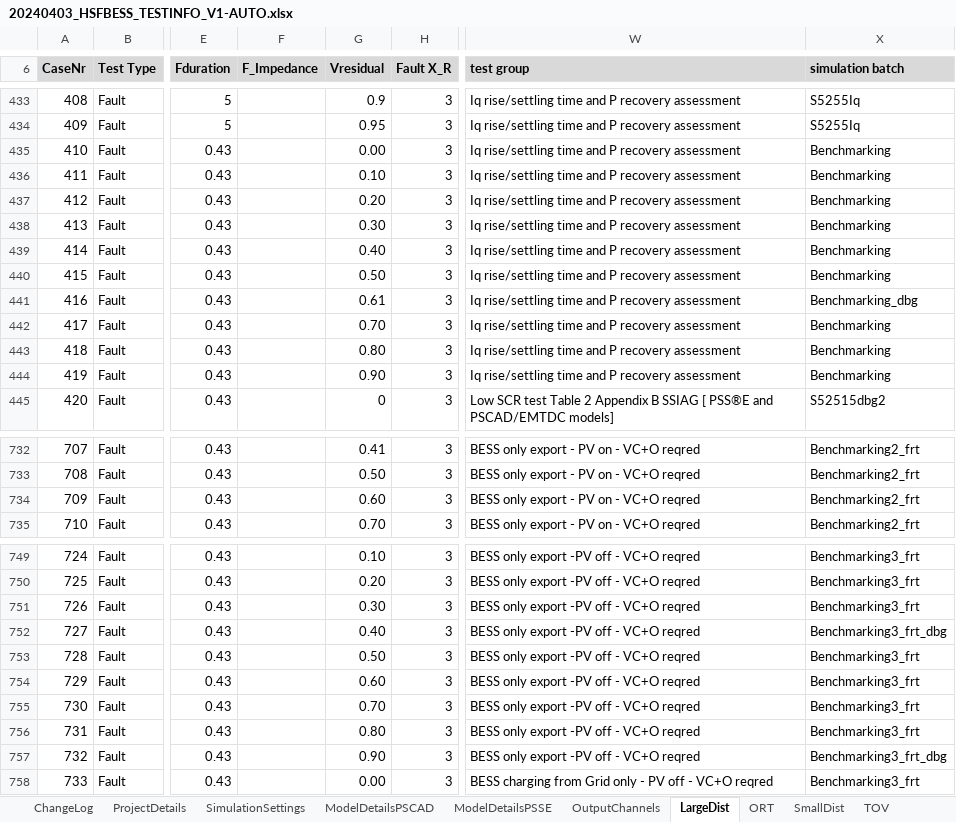
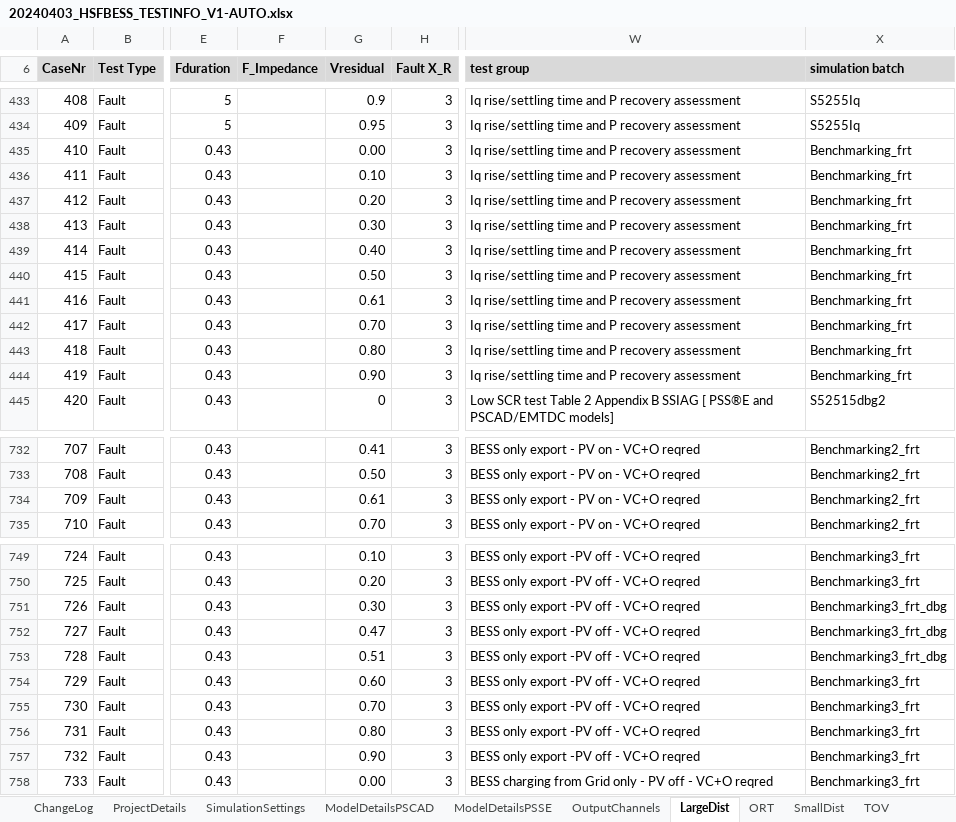
Before and after one commit to Mojtaba-jabbarii/HorshamLatest, an Excel workbook: test_scenario_definitions/20240403_HSFBESS_TESTINFO_V1-AUTO.xlsx, sheet LargeDist, drawn as a sheet; only a part is shown, gaps mark what is left out; values as stored, in another font and other column widths than the file's, no borders; conditional formats not drawn; 1 other sheet too large or unreadable and not compared; the diff covers the shown part only; the diff names each change by its address in the sheet, - before the commit and + after, or states it on an @@ line.

```diff
--- a/test_scenario_definitions/20240403_HSFBESS_TESTINFO_V1-AUTO.xlsx (sheet LargeDist)
+++ b/test_scenario_definitions/20240403_HSFBESS_TESTINFO_V1-AUTO.xlsx (sheet LargeDist)
-X435:X440 (simulation batch): Benchmarking
+X435:X440 (simulation batch): Benchmarking_frt
-X441 (simulation batch): Benchmarking_dbg
+X441 (simulation batch): Benchmarking_frt
-X442:X444 (simulation batch): Benchmarking
+X442:X444 (simulation batch): Benchmarking_frt
-G734 (Vresidual): 0.60
+G734 (Vresidual): 0.61
-X751 (simulation batch): Benchmarking3_frt
+X751 (simulation batch): Benchmarking3_frt_dbg
-G752 (Vresidual): 0.40
+G752 (Vresidual): 0.47
-G753 (Vresidual): 0.50
+G753 (Vresidual): 0.51
-X753 (simulation batch): Benchmarking3_frt
+X753 (simulation batch): Benchmarking3_frt_dbg
-X757 (simulation batch): Benchmarking3_frt_dbg
+X757 (simulation batch): Benchmarking3_frt
```
Also changed, not shown: 44 added rows and 1 edited cell elsewhere in this sheet, sheet ModelDetailsPSSE, sheet SmallDist, test_scenario_definitions/20240403_HSFBESS_TESTINFO_V1.xlsx, 11 other files.
